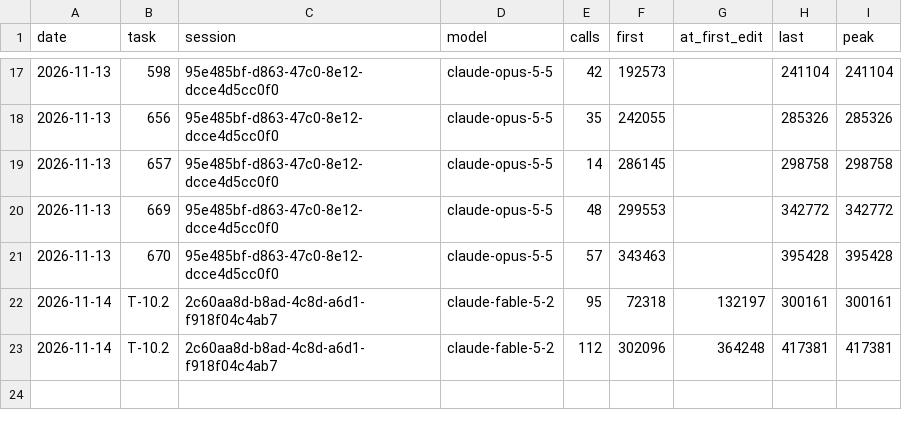
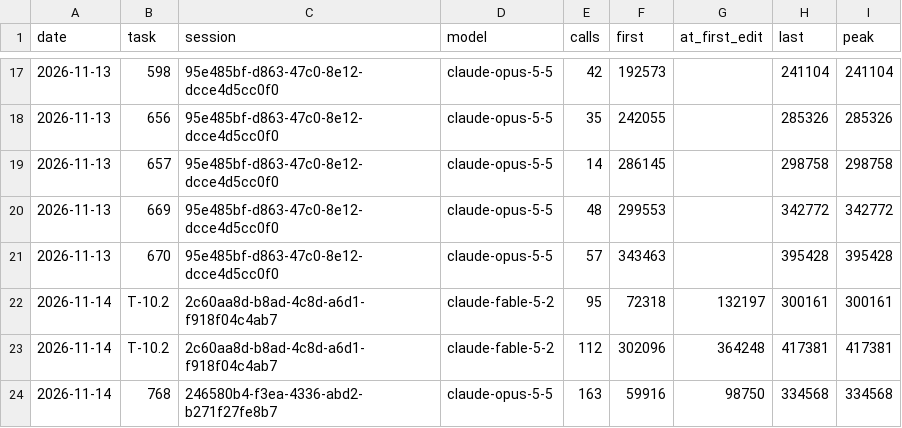
Before and after one commit to Maeximilion/Maex-Voice-Agent, a CSV file: docs/metrics/context_history.csv, drawn as a sheet; only a part is shown, gaps mark what is left out; the diff names each change by its address in the sheet, - before the commit and + after, or states it on an @@ line.

```diff
--- a/docs/metrics/context_history.csv
+++ b/docs/metrics/context_history.csv
+row 24: 2026-11-14 | 768 | 246580b4-f3ea-4336-abd2-b271f27fe8b7 | claude-opus-5-5 | 163 | 59916 | 98750 | 334568 | 334568
```
Also changed, not shown: docs/metrics/routing_history.csv, docs/metrics/voice_history.csv, 3 other files.
